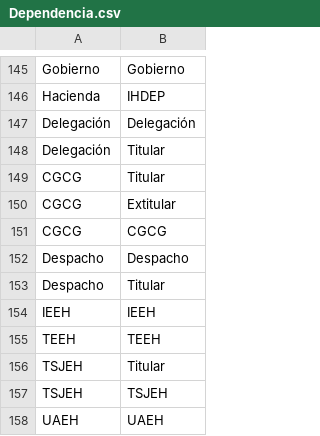
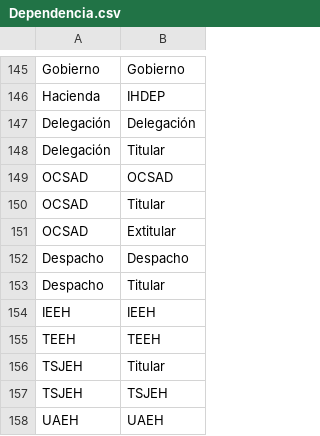
Before and after one commit to thelonious9/radio, a CSV file: Dependencia.csv, drawn as a sheet; only a part is shown, gaps mark what is left out.

Commit message:
Cambio a OCSAD

```diff
--- a/Dependencia.csv
+++ b/Dependencia.csv
@@ -148,5 +148,5 @@ Delegación,Delegación
 Delegación,Titular
-CGCG,Titular
-CGCG,Extitular
-CGCG,CGCG
+OCSAD,OCSAD
+OCSAD,Titular
+OCSAD,Extitular
 Despacho,Despacho
```
